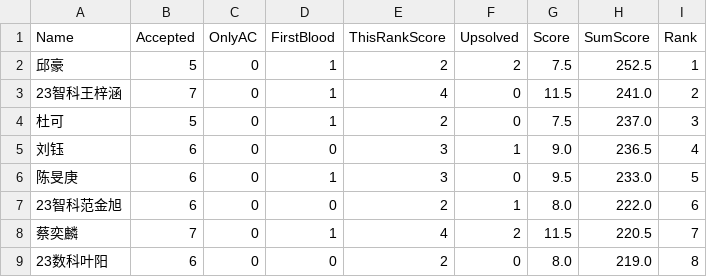
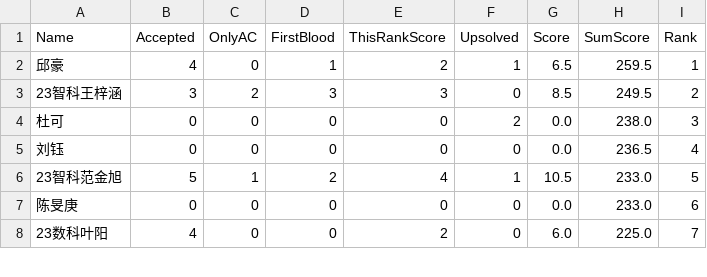
Before and after one commit to dukerki/VJudge-Spider-on-TravisCI, a CSV file: out.csv, drawn as a sheet; only a part is shown; the diff covers the shown part only.

```diff
--- a/out.csv
+++ b/out.csv
@@ -1,9 +1,8 @@
 Name, Accepted, OnlyAC, FirstBlood, ThisRankScore, Upsolved, Score, SumScore, Rank
-邱豪,5,0,1,2,2,7.5,252.5,1
-23智科王梓涵,7,0,1,4,0,11.5,241.0,2
-杜可,5,0,1,2,0,7.5,237.0,3
-刘钰,6,0,0,3,1,9.0,236.5,4
-陈旻庚,6,0,1,3,0,9.5,233.0,5
-23智科范金旭,6,0,0,2,1,8.0,222.0,6
-蔡奕麟,7,0,1,4,2,11.5,220.5,7
-23数科叶阳,6,0,0,2,0,8.0,219.0,8
+邱豪,4,0,1,2,1,6.5,259.5,1
+23智科王梓涵,3,2,3,3,0,8.5,249.5,2
+杜可,0,0,0,0,2,0.0,238.0,3
+刘钰,0,0,0,0,0,0.0,236.5,4
+23智科范金旭,5,1,2,4,1,10.5,233.0,5
+陈旻庚,0,0,0,0,0,0.0,233.0,6
+23数科叶阳,4,0,0,2,0,6.0,225.0,7
```
Also changed, not shown: 4 added rows, 3 removed rows and 41 edited cells elsewhere in this file, ContestRecord.csv, 1 other file.
